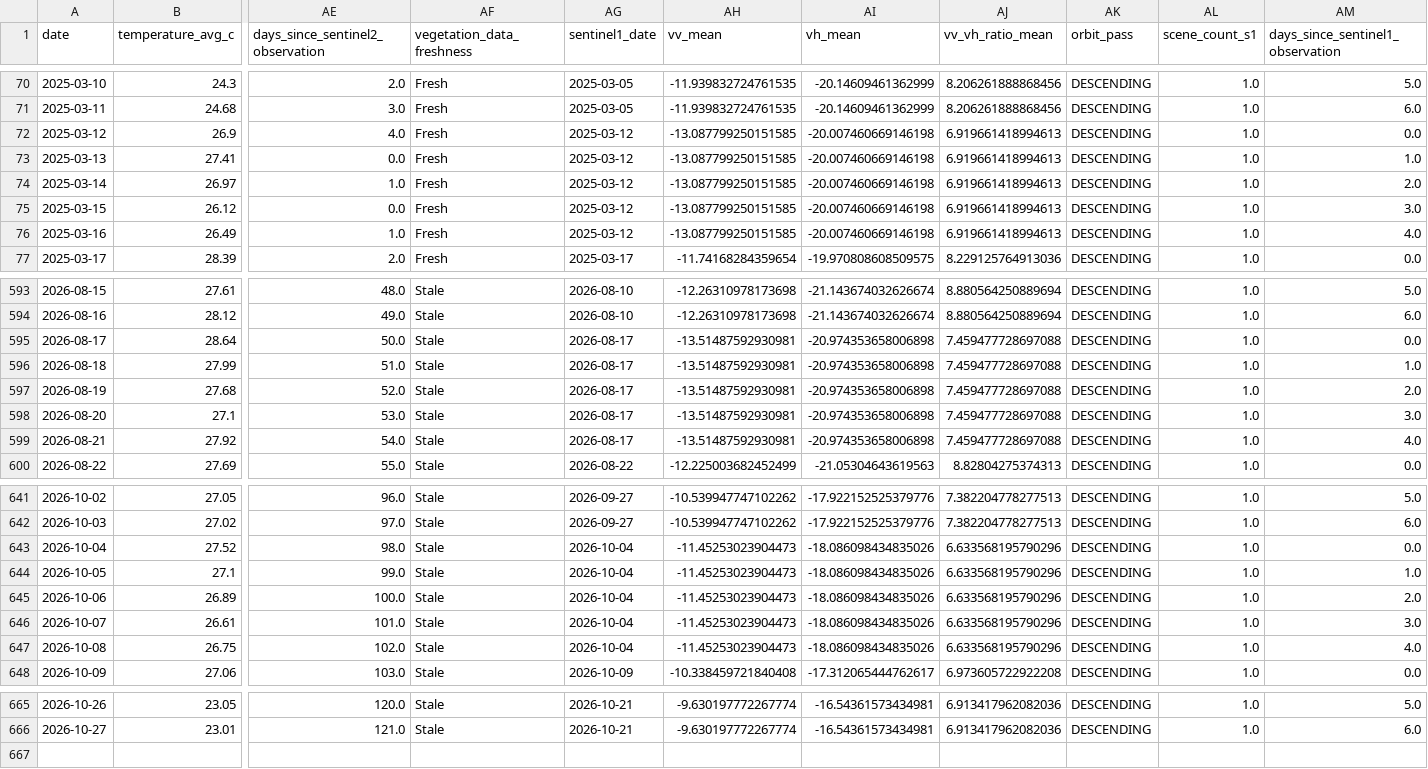
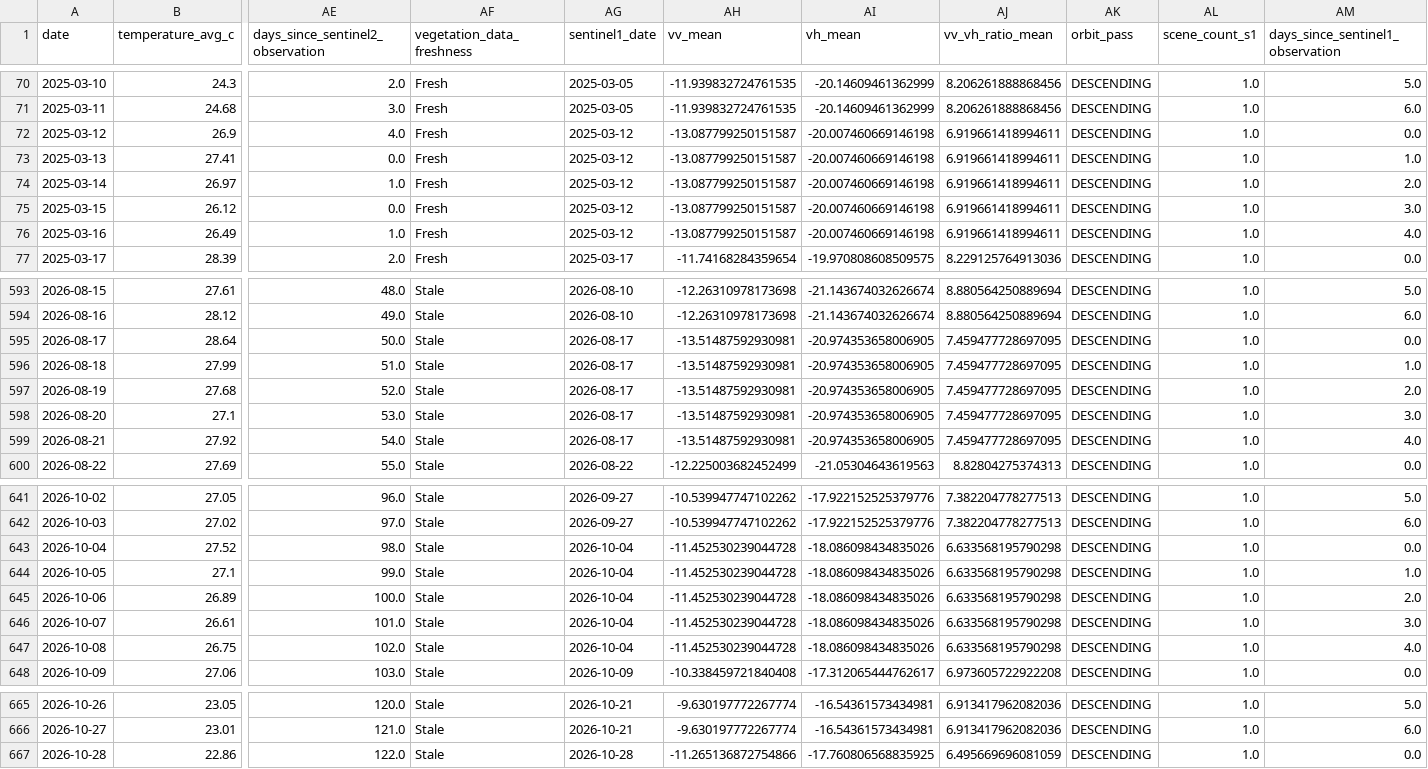
Before and after one commit to vanaprashanth/mango-digital-twin, a CSV file: data/processed/muthukur_combined_feature_table.csv, drawn as a sheet; only a part is shown, gaps mark what is left out; rows hold the shown columns only; the diff names each change by its address in the sheet, - before the commit and + after, or states it on an @@ line.

```diff
--- a/data/processed/muthukur_combined_feature_table.csv
+++ b/data/processed/muthukur_combined_feature_table.csv
-AH72:AH76 (vv_mean): -13.087799250151585
+AH72:AH76 (vv_mean): -13.087799250151587
-AJ72:AJ76 (vv_vh_ratio_mean): 6.919661418994613
+AJ72:AJ76 (vv_vh_ratio_mean): 6.919661418994611
-AI595:AI599 (vh_mean): -20.974353658006898
+AI595:AI599 (vh_mean): -20.974353658006905
-AJ595:AJ599 (vv_vh_ratio_mean): 7.459477728697088
+AJ595:AJ599 (vv_vh_ratio_mean): 7.459477728697095
-AH643:AH647 (vv_mean): -11.45253023904473
+AH643:AH647 (vv_mean): -11.452530239044728
-AJ643:AJ647 (vv_vh_ratio_mean): 6.633568195790296
+AJ643:AJ647 (vv_vh_ratio_mean): 6.633568195790298
+row 667: 2026-10-28 | 22.86 | 122.0 | Stale | 2026-10-28 | -11.265136872754866 | -17.760806568835925 | 6.495669696081059 | DESCENDING | 1.0 | 0.0
```
Also changed, not shown: data/processed/muthukur_fao56_interpolated_kc_water_balance.csv, data/processed/muthukur_fao56_model_comparison.csv, 16 other files.
